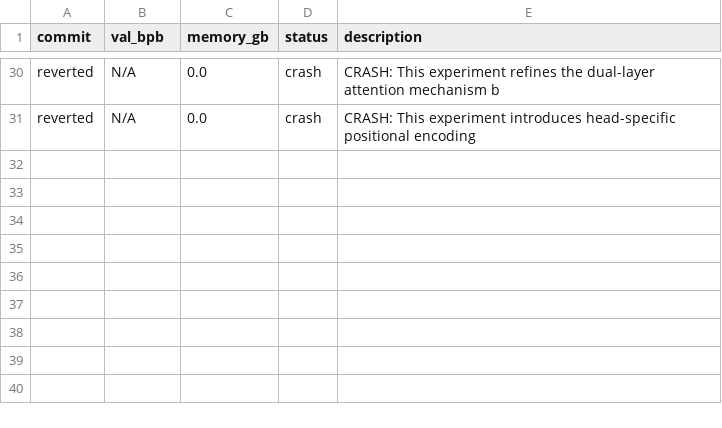
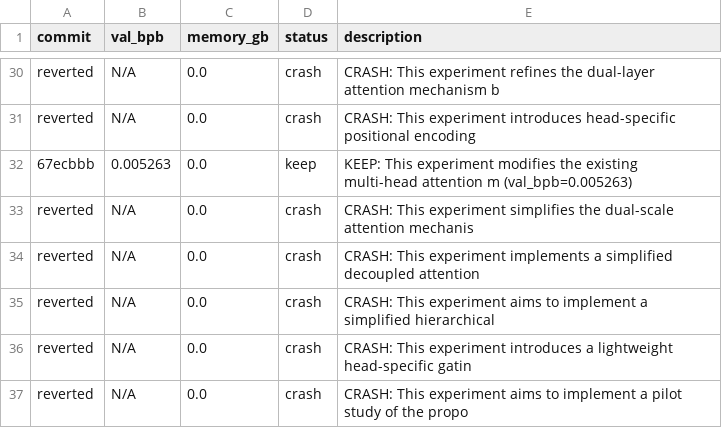
Before and after one commit to nhorto/rediscover, a TSV file: experiments/results.tsv, drawn as a sheet; only a part is shown, gaps mark what is left out; the diff names each change by its address in the sheet, - before the commit and + after, or states it on an @@ line.

Commit message:
Checkpoint before reverting Sonnet 4.5 experiment

```diff
--- a/experiments/results.tsv
+++ b/experiments/results.tsv
+row 32: 67ecbbb | 0.005263 | 0.0 | keep | KEEP: This experiment modifies the existing multi-head attention m (val_bpb=0.005263)
+row 33: reverted | N/A | 0.0 | crash | CRASH: This experiment simplifies the dual-scale attention mechanis
+row 34: reverted | N/A | 0.0 | crash | CRASH: This experiment implements a simplified decoupled attention
+row 35: reverted | N/A | 0.0 | crash | CRASH: This experiment aims to implement a simplified hierarchical
+row 36: reverted | N/A | 0.0 | crash | CRASH: This experiment introduces a lightweight head-specific gatin
+row 37: reverted | N/A | 0.0 | crash | CRASH: This experiment aims to implement a pilot study of the propo
```
Also changed, not shown: 1 other file.
